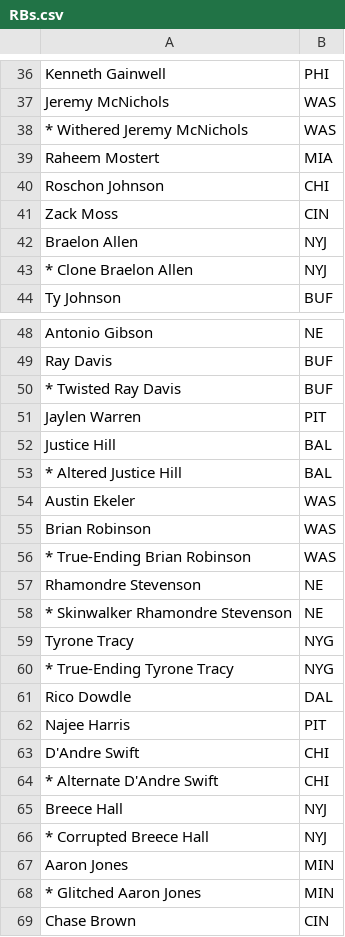
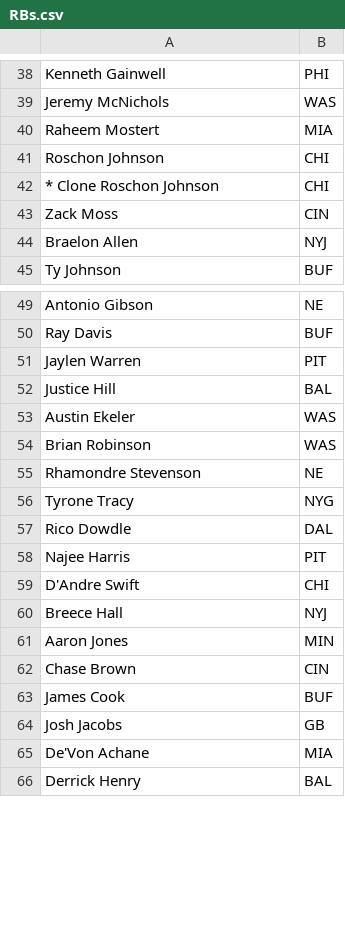
Before and after one commit to noahmaier17/fantasy-football-etl, a CSV file: 2024 Season/Post Season Positions/RBs.csv, drawn as a sheet; only a part is shown, gaps mark what is left out; the shorter side is filled out with more unchanged rows; the diff covers the shown part only.

```diff
--- a/2024 Season/Post Season Positions/RBs.csv
+++ b/2024 Season/Post Season Positions/RBs.csv
@@ -37,8 +39,7 @@ Kenneth Gainwell;PHI
 Jeremy McNichols;WAS
-* Withered Jeremy McNichols;WAS
 Raheem Mostert;MIA
 Roschon Johnson;CHI
+* Clone Roschon Johnson;CHI
 Zack Moss;CIN
 Braelon Allen;NYJ
-* Clone Braelon Allen;NYJ
 Ty Johnson;BUF
@@ -49,13 +50,8 @@ Antonio Gibson;NE
 Ray Davis;BUF
-* Twisted Ray Davis;BUF
 Jaylen Warren;PIT
 Justice Hill;BAL
-* Altered Justice Hill;BAL
 Austin Ekeler;WAS
 Brian Robinson;WAS
-* True-Ending Brian Robinson;WAS
 Rhamondre Stevenson;NE
-* Skinwalker Rhamondre Stevenson;NE
 Tyrone Tracy;NYG
-* True-Ending Tyrone Tracy;NYG
 Rico Dowdle;DAL
@@ -63,7 +59,4 @@ Najee Harris;PIT
 D'Andre Swift;CHI
-* Alternate D'Andre Swift;CHI
 Breece Hall;NYJ
-* Corrupted Breece Hall;NYJ
 Aaron Jones;MIN
-* Glitched Aaron Jones;MIN
 Chase Brown;CIN
```
Also changed, not shown: 8 added rows, 5 removed rows and 1 edited cell elsewhere in this file, 2024 Season/Post Season Positions/QBs.csv, 2024 Season/Post Season Positions/TEs.csv, 5 other files.
